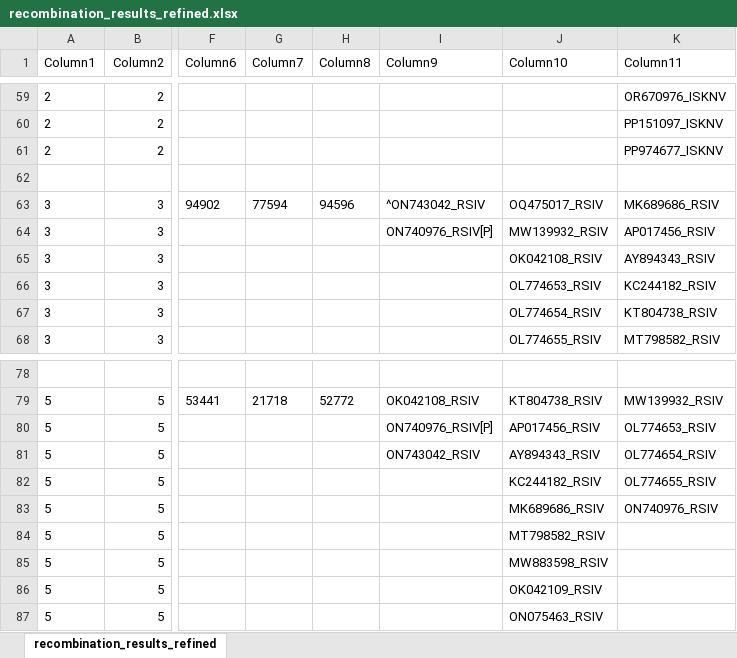
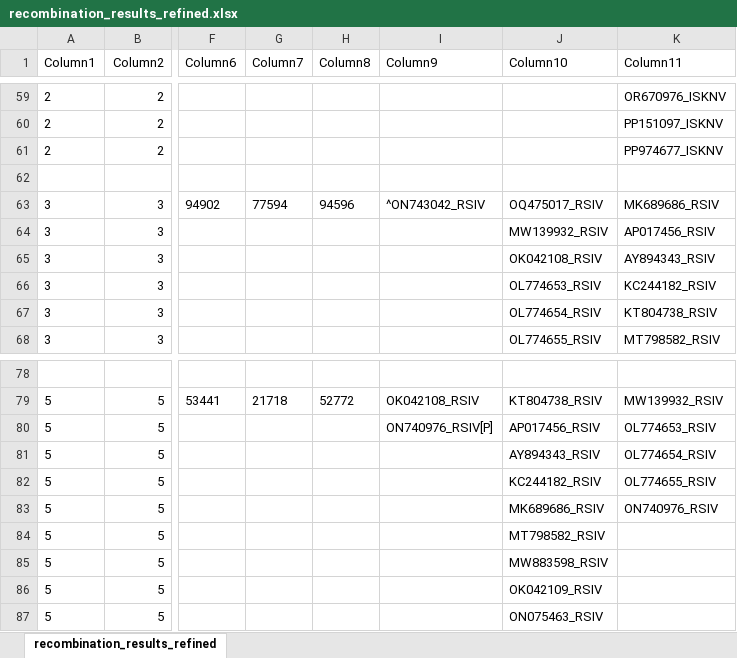
Before and after one commit to PollyHannah/Phylogenomic-study, an Excel workbook: recombination/recombination_results_refined.xlsx, sheet recombination_results_refined, drawn as a sheet; only a part is shown, gaps mark what is left out; values as stored, in another font and other column widths than the file's, no borders; table styles not drawn; the diff names each change by its address in the sheet, - before the commit and + after, or states it on an @@ line.

```diff
--- a/recombination/recombination_results_refined.xlsx (sheet recombination_results_refined)
+++ b/recombination/recombination_results_refined.xlsx (sheet recombination_results_refined)
-I64 (Column9): ON740976_RSIV[P]
+I64 (Column9): (empty)
-I81 (Column9): ON743042_RSIV
+I81 (Column9): (empty)
```
Also changed, not shown: 1 other file.
